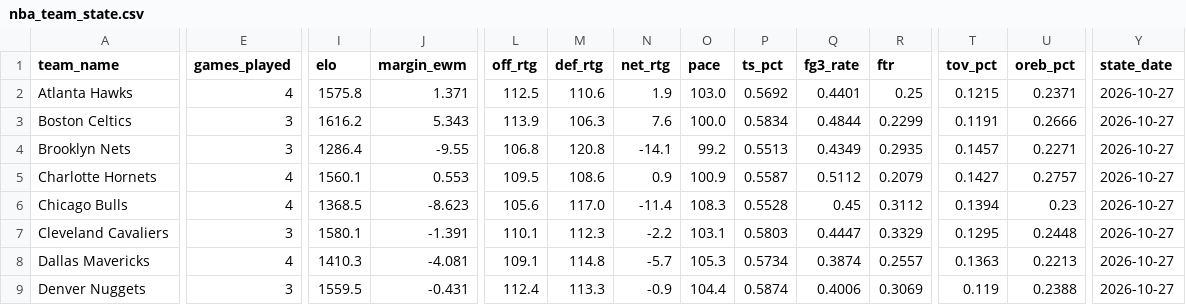
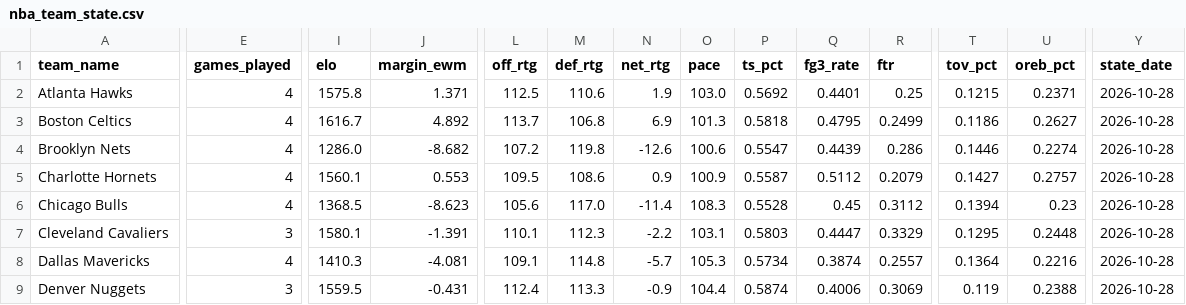
Before and after one commit to edberrouet05/NBA-Playoff-Predictor, a CSV file: data/nba/nba_team_state.csv, drawn as a sheet; only a part is shown, gaps mark what is left out; the diff covers the shown part only; the diff names each change by its address in the sheet, - before the commit and + after, or states it on an @@ line.

```diff
--- a/data/nba/nba_team_state.csv
+++ b/data/nba/nba_team_state.csv
-Y2:Y9 (state_date): 2026-10-27
+Y2:Y9 (state_date): 2026-10-28
-E3:E4 (games_played): 3
+E3:E4 (games_played): 4
-I3 (elo): 1616.2
+I3 (elo): 1616.7
-J3 (margin_ewm): 5.343
+J3 (margin_ewm): 4.892
-L3 (off_rtg): 113.9
+L3 (off_rtg): 113.7
-M3 (def_rtg): 106.3
+M3 (def_rtg): 106.8
-N3 (net_rtg): 7.6
+N3 (net_rtg): 6.9
-O3 (pace): 100.0
+O3 (pace): 101.3
-P3 (ts_pct): 0.5834
+P3 (ts_pct): 0.5818
-Q3 (fg3_rate): 0.4844
+Q3 (fg3_rate): 0.4795
-R3 (ftr): 0.2299
+R3 (ftr): 0.2499
-T3 (tov_pct): 0.1191
+T3 (tov_pct): 0.1186
-U3 (oreb_pct): 0.2666
+U3 (oreb_pct): 0.2627
-I4 (elo): 1286.4
+I4 (elo): 1286.0
-J4 (margin_ewm): -9.55
+J4 (margin_ewm): -8.682
-L4 (off_rtg): 106.8
+L4 (off_rtg): 107.2
-M4 (def_rtg): 120.8
+M4 (def_rtg): 119.8
-N4 (net_rtg): -14.1
+N4 (net_rtg): -12.6
-O4 (pace): 99.2
+O4 (pace): 100.6
-P4 (ts_pct): 0.5513
+P4 (ts_pct): 0.5547
-Q4 (fg3_rate): 0.4349
+Q4 (fg3_rate): 0.4439
-R4 (ftr): 0.2935
+R4 (ftr): 0.286
-T4 (tov_pct): 0.1457
+T4 (tov_pct): 0.1446
-U4 (oreb_pct): 0.2271
+U4 (oreb_pct): 0.2274
-T8 (tov_pct): 0.1363
+T8 (tov_pct): 0.1364
-U8 (oreb_pct): 0.2213
+U8 (oreb_pct): 0.2216
```
Also changed, not shown: 146 edited cells elsewhere in this file, data/nba/nba_game_features_current.csv, data/nba/nba_roster_history.csv.
